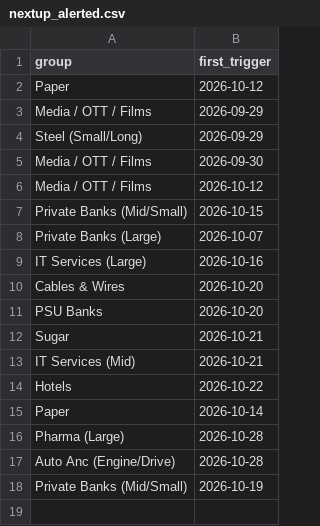
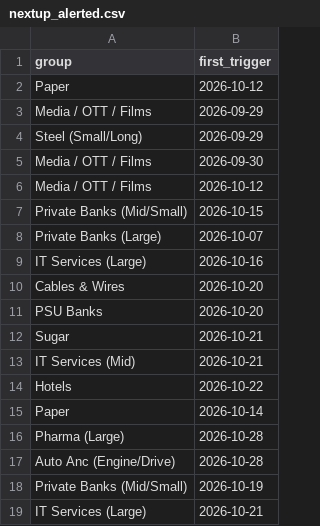
Before and after one commit to mehtaaman53/smart-money, a CSV file: data/nextup_alerted.csv, drawn as a sheet.

```diff
--- a/data/nextup_alerted.csv
+++ b/data/nextup_alerted.csv
@@ -18 +18,2 @@ Auto Anc (Engine/Drive),2026-10-28
 Private Banks (Mid/Small),2026-10-19
+IT Services (Large),2026-10-21
```
Also changed, not shown: data/bands.csv, data/industry.csv, 7 other files.
